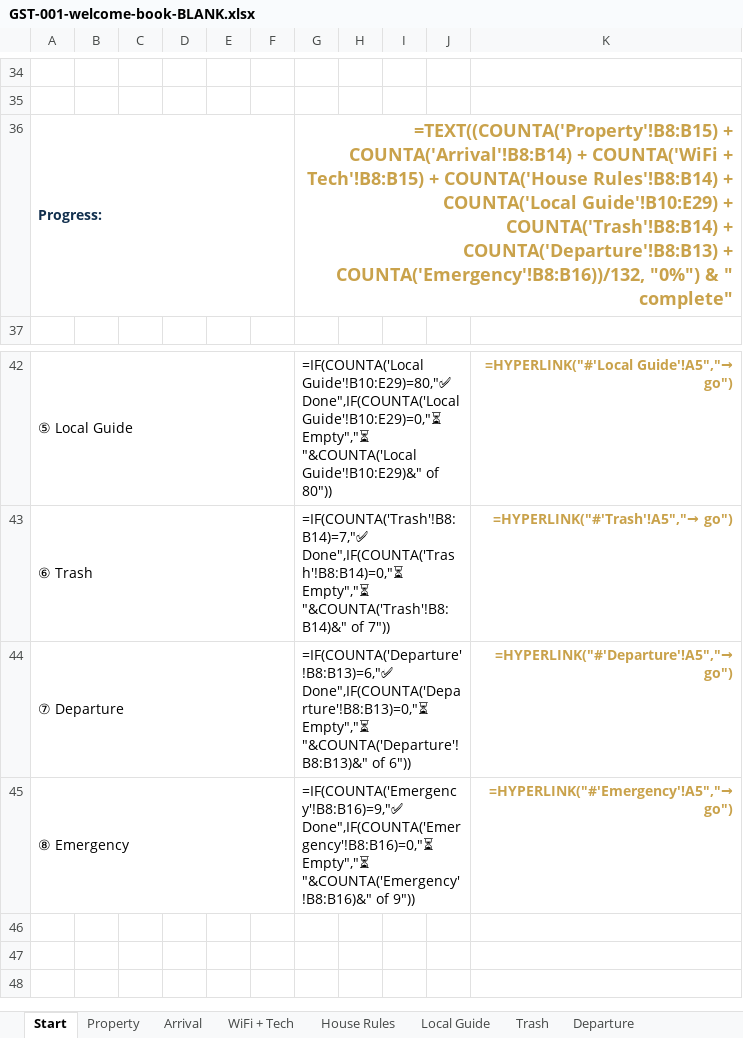
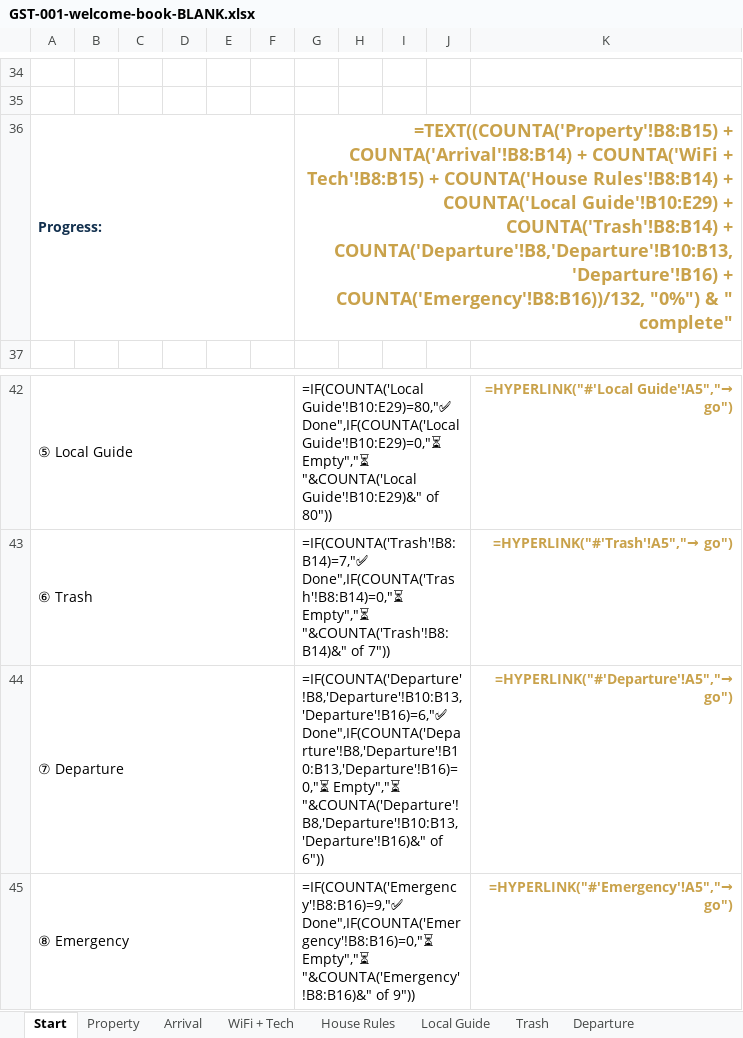
Before and after one commit to Kebron911/excell-templates, an Excel workbook: templates/_masters/GST-001-welcome-book-BLANK.xlsx, sheet Start, drawn as a sheet; only a part is shown, gaps mark what is left out; the shorter side is filled out with more unchanged rows; values as stored, in another font and other column widths than the file's, no borders; formulas without a stored value are shown as written; the diff names each change by its address in the sheet, - before the commit and + after, or states it on an @@ line.

```diff
--- a/templates/_masters/GST-001-welcome-book-BLANK.xlsx (sheet Start)
+++ b/templates/_masters/GST-001-welcome-book-BLANK.xlsx (sheet Start)
-G36: …COUNTA('Trash'!B8:B14) + COUNTA('Departure'!B8:B13) + COUNTA('Emergency'!B8:B16))/132,…
+G36: …COUNTA('Trash'!B8:B14) + COUNTA('Departure'!B8,'Departure'!B10:B13,'Departure'!B16) + COUNTA('Emergency'!B8:B16))/132,…
-G44: =IF(COUNTA('Departure'!B8:B13)=6,"✅ Done",IF(COUNTA('Departure'!B8:B13)=0,"⏳ Empty","⏳ "&COUNTA('Departure'!B8:B13)&" of 6"))
+G44: =IF(COUNTA('Departure'!B8,'Departure'!B10:B13,'Departure'!B16)=6,"✅ Done",IF(COUNTA('Departure'!B8,'Departure'!B10:B13,'Departure'!B16)=0,"⏳ Empty","⏳ "&COUNTA('Departure'!B8,'Departure'!B10:B13,'Departure'!B16)&" of 6"))
```
Also changed, not shown: templates/_masters/GST-001-welcome-book-DEMO.xlsx, 1 other file.
